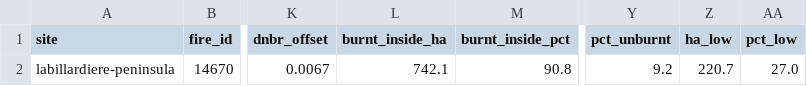
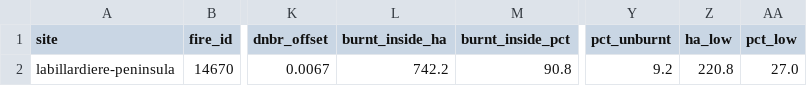
Before and after one commit to mdsumner/aeo26-workshop, a CSV file: outputs/tasmania/labillardiere-peninsula/summary.csv, drawn as a sheet; only a part is shown, gaps mark what is left out; the diff names each change by its address in the sheet, - before the commit and + after, or states it on an @@ line.

```diff
--- a/outputs/tasmania/labillardiere-peninsula/summary.csv
+++ b/outputs/tasmania/labillardiere-peninsula/summary.csv
-L2 (burnt_inside_ha): 742.1
+L2 (burnt_inside_ha): 742.2
-Z2 (ha_low): 220.7
+Z2 (ha_low): 220.8
```
Also changed, not shown: outputs/tasmania/dolphin-sands-2023/recovery.csv, outputs/tasmania/dolphin-sands-2023/summary.csv, 31 other files.
